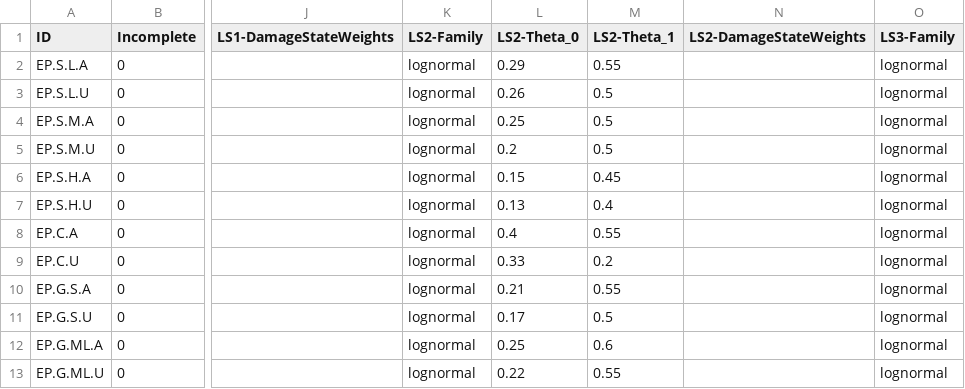
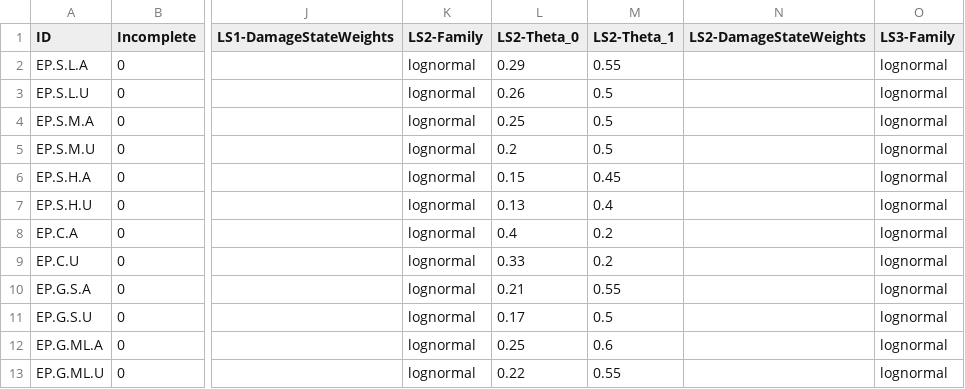
Before and after one commit to NHERI-SimCenter/DamageAndLossModelLibrary, a CSV file: seismic/power_network/portfolio/Hazus v5.1/fragility.csv, drawn as a sheet; only a part is shown, gaps mark what is left out; the diff names each change by its address in the sheet, - before the commit and + after, or states it on an @@ line.

Commit message:
bugix: incorrect Theta 1 parameter for seismic/power

```diff
--- a/seismic/power_network/portfolio/Hazus v5.1/fragility.csv
+++ b/seismic/power_network/portfolio/Hazus v5.1/fragility.csv
-M8 (LS2-Theta_1): 0.55
+M8 (LS2-Theta_1): 0.2
```
